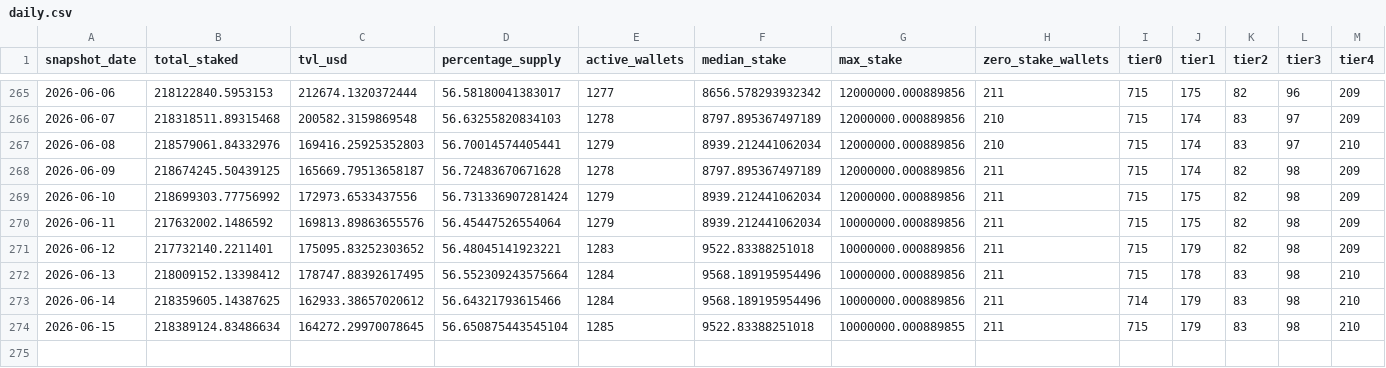
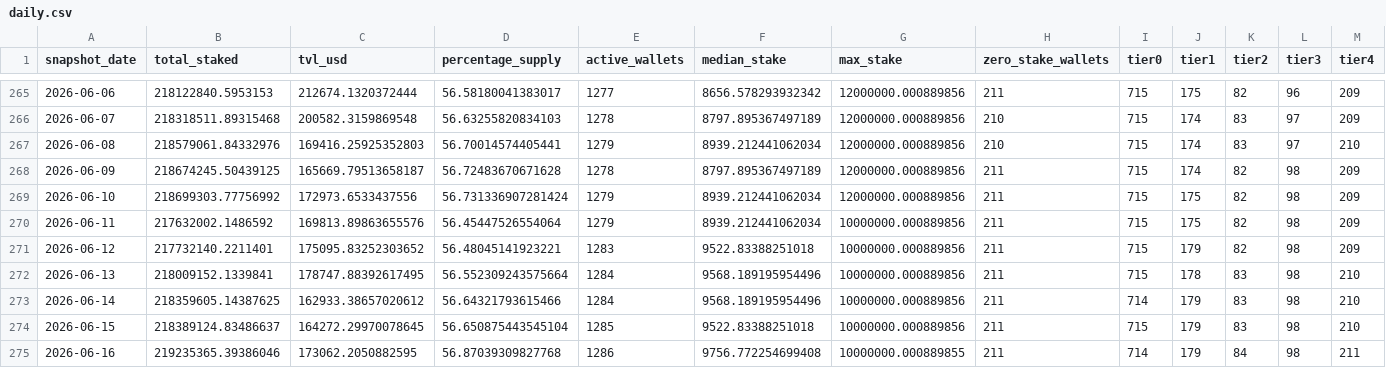
Before and after one commit to zmoney-git/staking-dashboard, a CSV file: data/summaries/daily.csv, drawn as a sheet; only a part is shown, gaps mark what is left out.

```diff
--- a/data/summaries/daily.csv
+++ b/data/summaries/daily.csv
@@ -271,4 +271,5 @@ snapshot_date,total_staked,tvl_usd,percentage_supply,active_wallets,median_stake
 2026-06-12,217732140.2211401,175095.83252303652,56.48045141923221,1283,9522.83388251018,10000000.000889856,211,715,179,82,98,209
-2026-06-13,218009152.13398412,178747.88392617495,56.552309243575664,1284,9568.189195954496,10000000.000889856,211,715,178,83,98,210
+2026-06-13,218009152.1339841,178747.88392617495,56.552309243575664,1284,9568.189195954496,10000000.000889856,211,715,178,83,98,210
 2026-06-14,218359605.14387625,162933.38657020612,56.64321793615466,1284,9568.189195954496,10000000.000889856,211,714,179,83,98,210
-2026-06-15,218389124.83486634,164272.29970078645,56.650875443545104,1285,9522.83388251018,10000000.000889855,211,715,179,83,98,210
+2026-06-15,218389124.83486637,164272.29970078645,56.650875443545104,1285,9522.83388251018,10000000.000889856,211,715,179,83,98,210
+2026-06-16,219235365.39386046,173062.2050882595,56.87039309827768,1286,9756.772254699408,10000000.000889855,211,714,179,84,98,211
```
